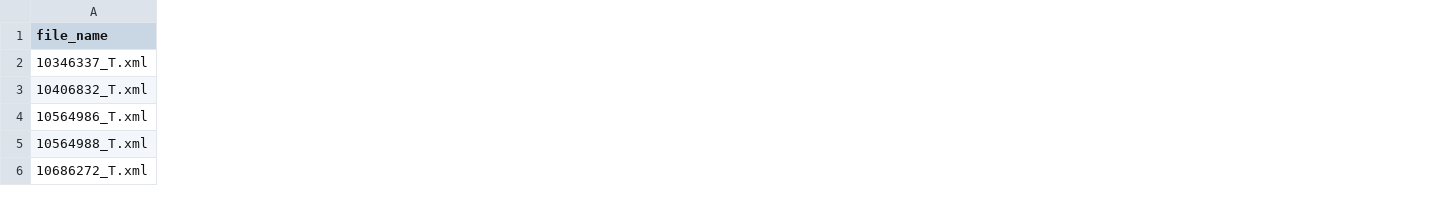
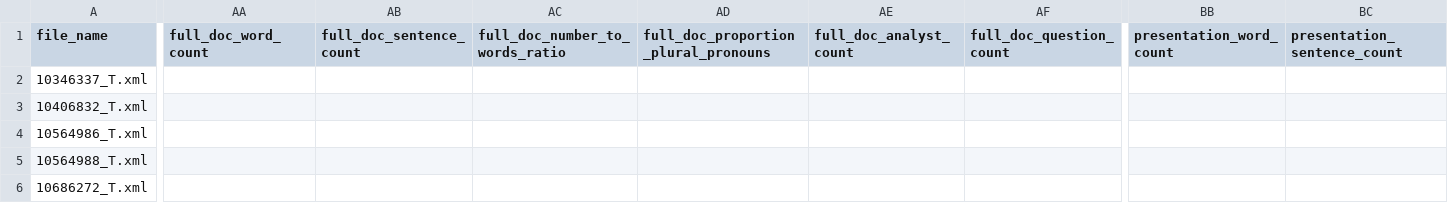
Before and after one commit to cwruquants/research, a CSV file: earnings_calls_dataset.csv, drawn as a sheet; only a part is shown, gaps mark what is left out; the diff covers the shown part only; the diff names each change by its address in the sheet, - before the commit and + after, or states it on an @@ line.

```diff
--- a/earnings_calls_dataset.csv
+++ b/earnings_calls_dataset.csv
+column AA (full_doc_word_count), empty
+column AB (full_doc_sentence_count), empty
+column AC (full_doc_number_to_words_ratio), empty
+column AD, row 1: full_doc_proportion_plural_pronouns
+column AE (full_doc_analyst_count), empty
+column AF (full_doc_question_count), empty
+column BB (presentation_word_count), empty
+column BC (presentation_sentence_count), empty
```
Also changed, not shown: 16 added columns elsewhere in this file, 6 other files.
